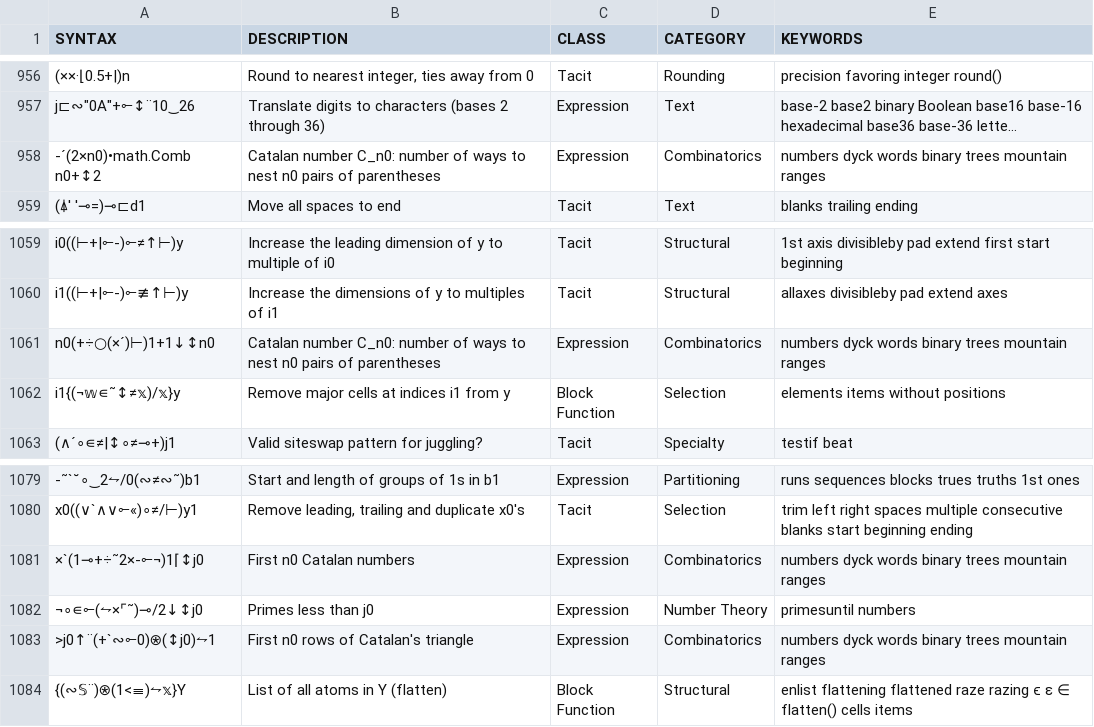
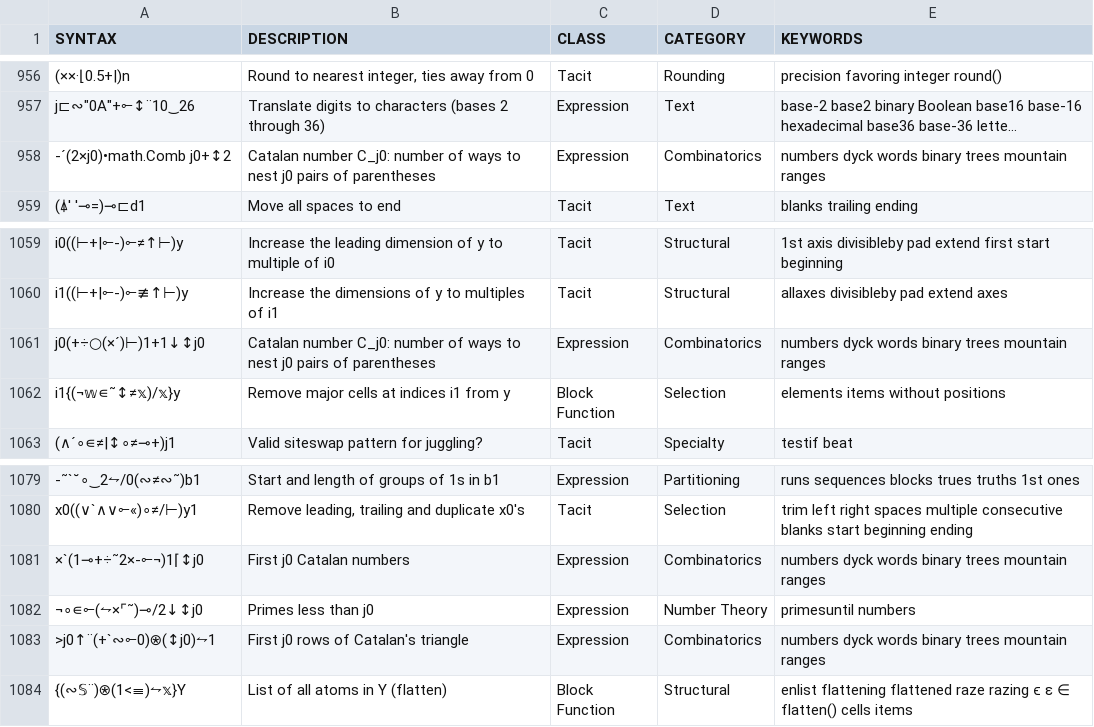
Before and after one commit to mlochbaum/bqncrate, a TSV file: table.tsv, drawn as a sheet; only a part is shown, gaps mark what is left out; long unchanged cells end in …; the diff names each change by its address in the sheet, - before the commit and + after, or states it on an @@ line.

Commit message:
Consistently use j0 for Catalan phrases, fix code-description conflicts

```diff
--- a/table.tsv
+++ b/table.tsv
-A958 (SYNTAX): -´(2×n0)•math.Comb n0+↕2
+A958 (SYNTAX): -´(2×j0)•math.Comb j0+↕2
-B958 (DESCRIPTION): Catalan number C_n0: number of ways to nest n0 pairs of…
+B958 (DESCRIPTION): Catalan number C_j0: number of ways to nest j0 pairs of…
-A1061 (SYNTAX): n0(+÷○(×´)⊢)1+1↓↕n0
+A1061 (SYNTAX): j0(+÷○(×´)⊢)1+1↓↕j0
-B1061 (DESCRIPTION): Catalan number C_n0: number of ways to nest n0 pairs of…
+B1061 (DESCRIPTION): Catalan number C_j0: number of ways to nest j0 pairs of…
-B1081 (DESCRIPTION): First n0 Catalan numbers
+B1081 (DESCRIPTION): First j0 Catalan numbers
-B1083 (DESCRIPTION): First n0 rows of Catalan's triangle
+B1083 (DESCRIPTION): First j0 rows of Catalan's triangle
```
